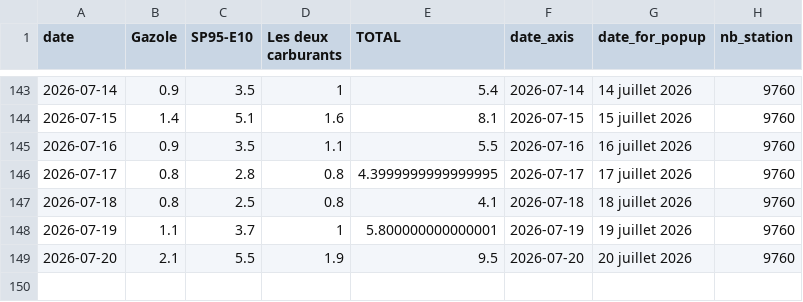
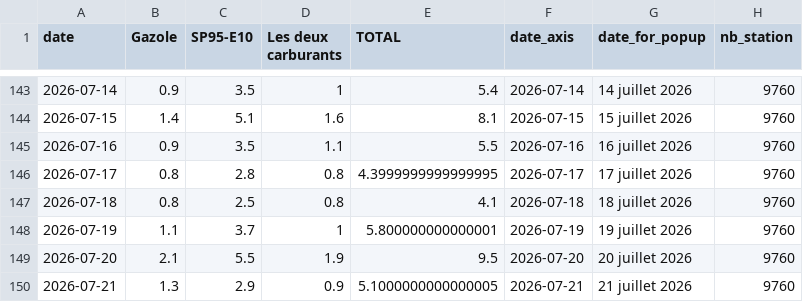
Before and after one commit to mthlht/fuel-price-tracker, a CSV file: data/fuel-shortage-to-flourish.csv, drawn as a sheet; only a part is shown, gaps mark what is left out; the diff names each change by its address in the sheet, - before the commit and + after, or states it on an @@ line.

```diff
--- a/data/fuel-shortage-to-flourish.csv
+++ b/data/fuel-shortage-to-flourish.csv
+row 150: 2026-07-21 | 1.3 | 2.9 | 0.9 | 5.1000000000000005 | 2026-07-21 | 21 juillet 2026 | 9760
```
Also changed, not shown: 4 other files.
